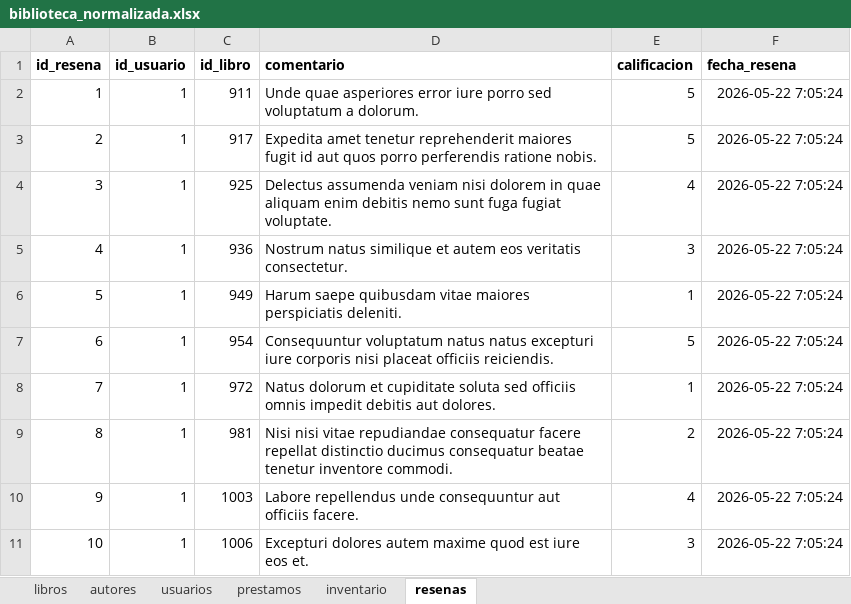
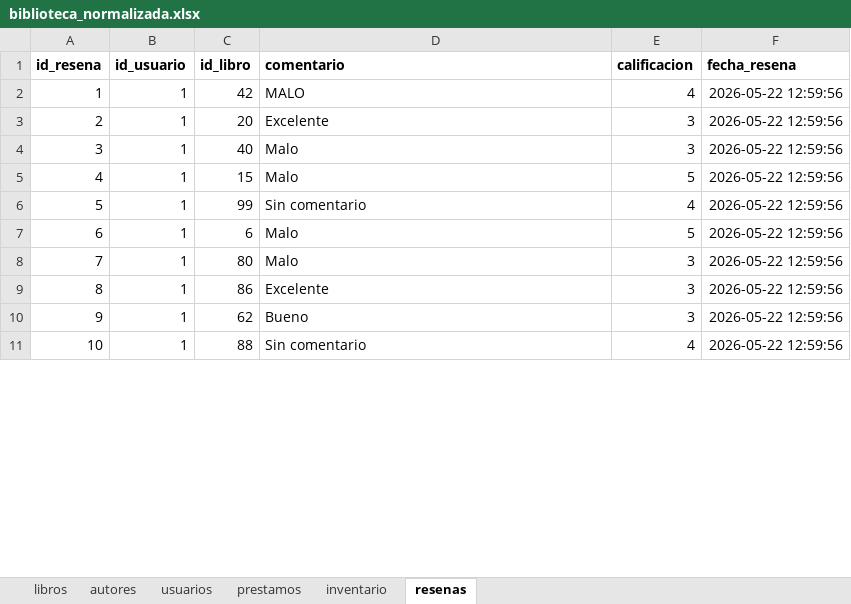
Before and after one commit to daniquinto/biblioteca-quality-automation-framework, an Excel workbook: mongo_exports/biblioteca_normalizada.xlsx, sheet resenas, drawn as a sheet; only a part is shown; values as stored, in another font and other column widths than the file's, no borders; the diff covers the shown part only; the diff names each change by its address in the sheet, - before the commit and + after, or states it on an @@ line.

Commit message:
feat: enhance Excel handling and normalization processes with new utility functions

```diff
--- a/mongo_exports/biblioteca_normalizada.xlsx (sheet resenas)
+++ b/mongo_exports/biblioteca_normalizada.xlsx (sheet resenas)
-C2 (id_libro): 911
+C2 (id_libro): 42
-D2 (comentario): Unde quae asperiores error iure porro sed voluptatum a dolorum.
+D2 (comentario): MALO
-E2 (calificacion): 5
+E2 (calificacion): 4
-F2:F11 (fecha_resena): 2026-05-22 7:05:24
+F2:F11 (fecha_resena): 2026-05-22 12:59:56
-C3 (id_libro): 917
+C3 (id_libro): 20
-D3 (comentario): Expedita amet tenetur reprehenderit maiores fugit id aut quos porro perferendis ratione nobis.
+D3 (comentario): Excelente
-E3 (calificacion): 5
+E3 (calificacion): 3
-C4 (id_libro): 925
+C4 (id_libro): 40
-D4 (comentario): Delectus assumenda veniam nisi dolorem in quae aliquam enim debitis nemo sunt fuga fugiat voluptate.
+D4 (comentario): Malo
-E4 (calificacion): 4
+E4 (calificacion): 3
-C5 (id_libro): 936
+C5 (id_libro): 15
-D5 (comentario): Nostrum natus similique et autem eos veritatis consectetur.
+D5 (comentario): Malo
-E5 (calificacion): 3
+E5 (calificacion): 5
-C6 (id_libro): 949
+C6 (id_libro): 99
-D6 (comentario): Harum saepe quibusdam vitae maiores perspiciatis deleniti.
+D6 (comentario): Sin comentario
-E6 (calificacion): 1
+E6 (calificacion): 4
-C7 (id_libro): 954
+C7 (id_libro): 6
-D7 (comentario): Consequuntur voluptatum natus natus excepturi iure corporis nisi placeat officiis reiciendis.
+D7 (comentario): Malo
-C8 (id_libro): 972
+C8 (id_libro): 80
-D8 (comentario): Natus dolorum et cupiditate soluta sed officiis omnis impedit debitis aut dolores.
+D8 (comentario): Malo
-E8 (calificacion): 1
+E8 (calificacion): 3
-C9 (id_libro): 981
+C9 (id_libro): 86
-D9 (comentario): Nisi nisi vitae repudiandae consequatur facere repellat distinctio ducimus consequatur beatae tenetur inventore commodi.
+D9 (comentario): Excelente
-E9 (calificacion): 2
+E9 (calificacion): 3
-C10 (id_libro): 1003
+C10 (id_libro): 62
-D10 (comentario): Labore repellendus unde consequuntur aut officiis facere.
+D10 (comentario): Bueno
-E10 (calificacion): 4
+E10 (calificacion): 3
-C11 (id_libro): 1006
+C11 (id_libro): 88
-D11 (comentario): Excepturi dolores autem maxime quod est iure eos et.
+D11 (comentario): Sin comentario
-E11 (calificacion): 3
+E11 (calificacion): 4
```
Also changed, not shown: 10 added rows, 2 removed rows and 49 edited cells elsewhere in this sheet, sheet libros, sheet prestamos, sheet autores, sheet usuarios, sheet inventario.
